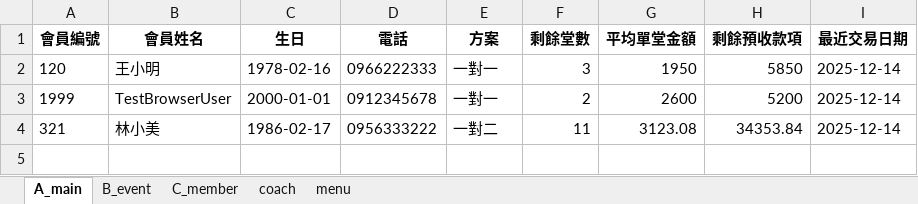
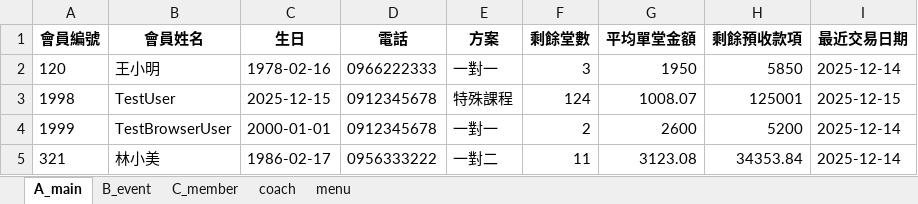
Before and after one commit to refinism-B/Fitness-Studio-Member-System, an Excel workbook: PERI_member_database.xlsx, sheet A_main, drawn as a sheet; values as stored, in another font and other column widths than the file's, no borders; the diff names each change by its address in the sheet, - before the commit and + after, or states it on an @@ line.

```diff
--- a/PERI_member_database.xlsx (sheet A_main)
+++ b/PERI_member_database.xlsx (sheet A_main)
+row 3: 1998 | TestUser | 2025-12-15 | 0912345678 | 特殊課程 | 124 | 1008.07 | 125001 | 2025-12-15
```
Also changed, not shown: sheet B_event, sheet C_member, 8 other files.
